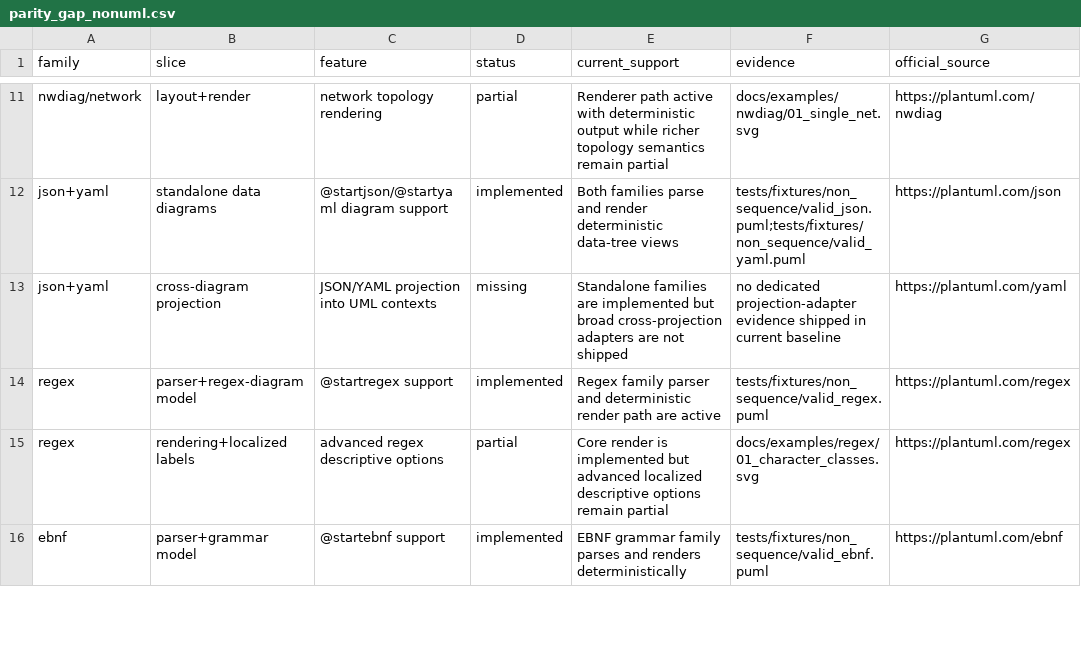
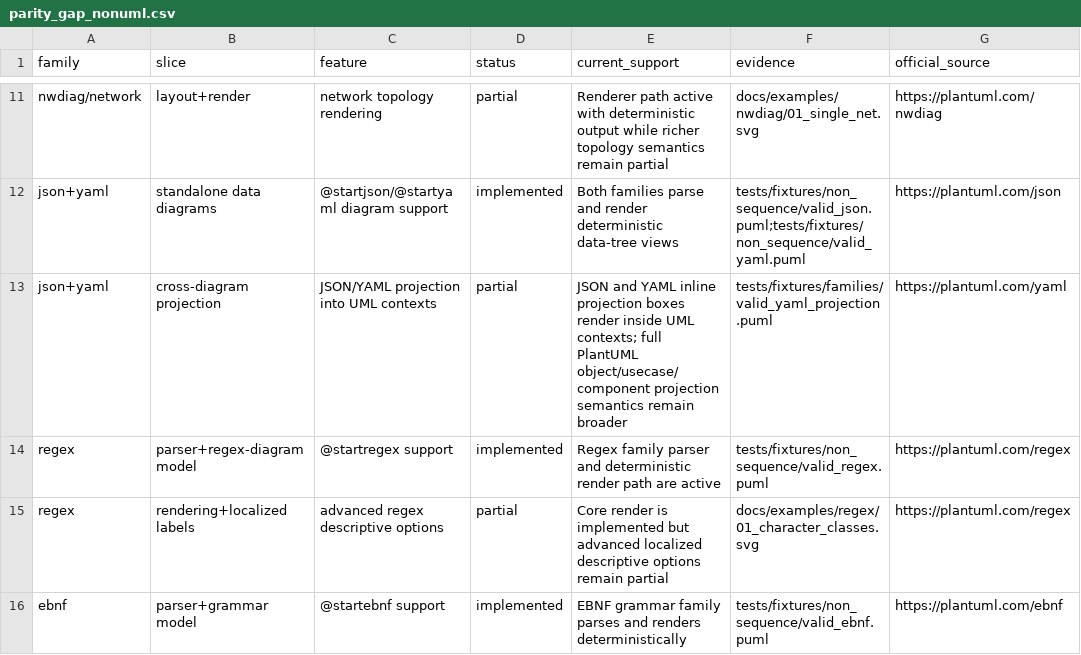
Before and after one commit to alliecatowo/puml, a CSV file: docs/audits/parity_gap_nonuml.csv, drawn as a sheet; only a part is shown, gaps mark what is left out; the diff names each change by its address in the sheet, - before the commit and + after, or states it on an @@ line.

Commit message:
docs: harden parity tracking consistency

```diff
--- a/docs/audits/parity_gap_nonuml.csv
+++ b/docs/audits/parity_gap_nonuml.csv
-D13 (status): missing
+D13 (status): partial
-E13 (current_support): Standalone families are implemented but broad cross-projection adapters are not shipped
+E13 (current_support): JSON and YAML inline projection boxes render inside UML contexts; full PlantUML object/usecase/component projection semantics remain broader
-F13 (evidence): no dedicated projection-adapter evidence shipped in current baseline
+F13 (evidence): tests/fixtures/families/valid_yaml_projection.puml
```
Also changed, not shown: 3 other files.
